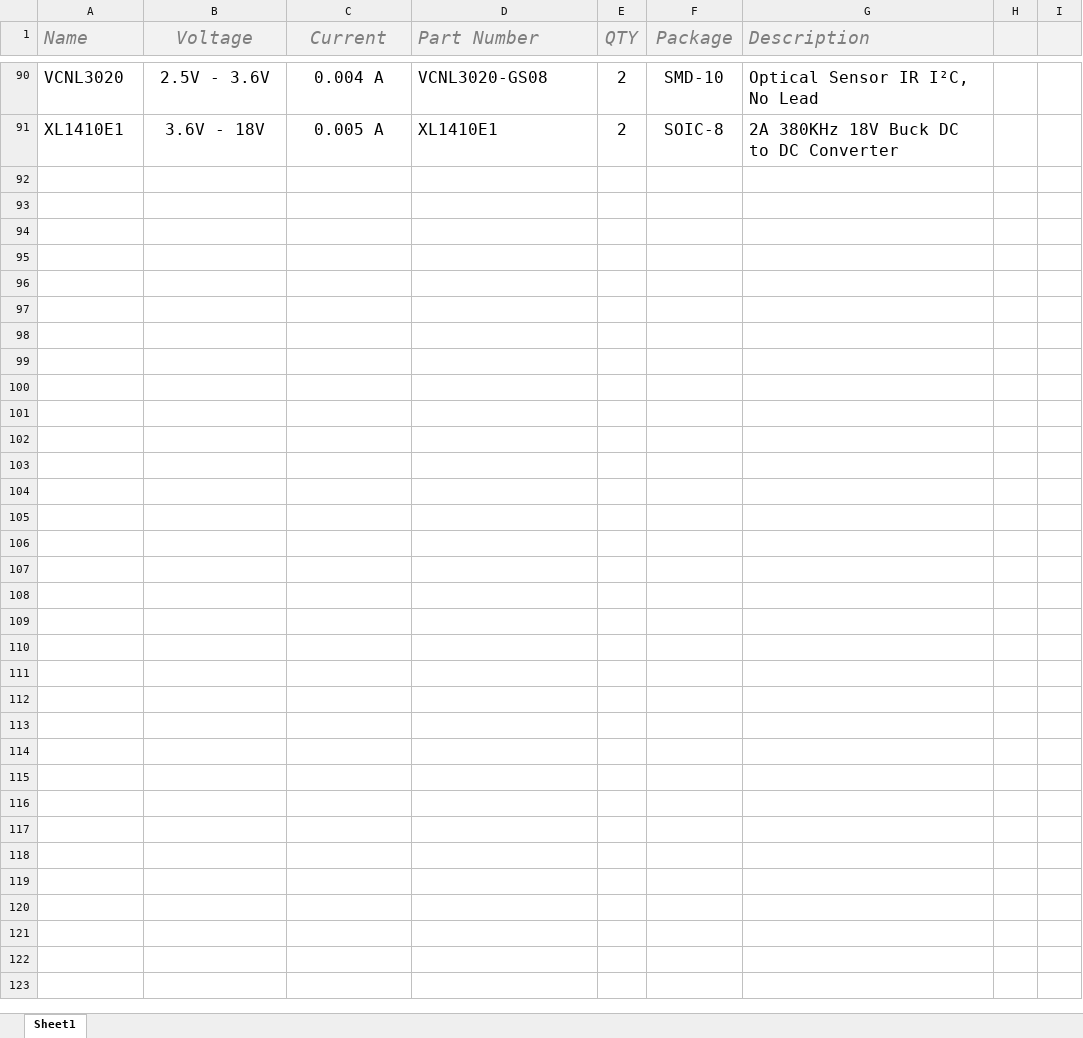
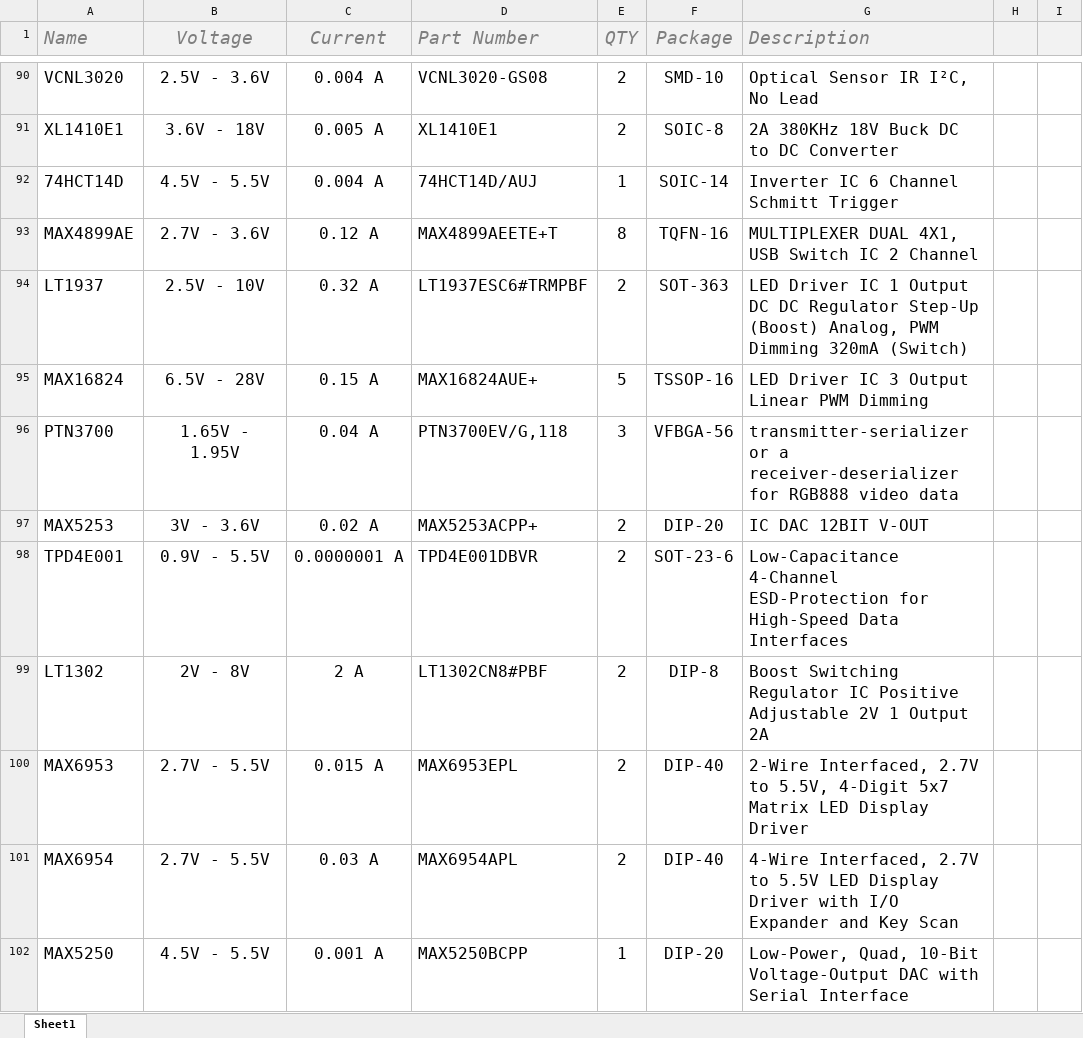
Before and after one commit to AtomSoftTech/AtomParts, an Excel workbook: IC.xlsx, sheet Sheet1, drawn as a sheet; only a part is shown, gaps mark what is left out; values as stored, in another font and other column widths than the file's, no borders; table styles not drawn; the diff names each change by its address in the sheet, - before the commit and + after, or states it on an @@ line.

```diff
--- a/IC.xlsx (sheet Sheet1)
+++ b/IC.xlsx (sheet Sheet1)
+row 92: 74HCT14D | 4.5V - 5.5V | 0.004 A | 74HCT14D/AUJ | 1 | SOIC-14 | Inverter IC 6 Channel Schmitt Trigger
+row 93: MAX4899AE | 2.7V - 3.6V | 0.12 A | MAX4899AEETE+T | 8 | TQFN-16 | MULTIPLEXER DUAL 4X1, USB Switch IC 2 Channel
+row 94: LT1937 | 2.5V - 10V | 0.32 A | LT1937ESC6#TRMPBF | 2 | SOT-363 | LED Driver IC 1 Output DC DC Regulator Step-Up (Boost) Analog, PWM Dimming 320mA (Switch)
+row 95: MAX16824 | 6.5V - 28V | 0.15 A | MAX16824AUE+ | 5 | TSSOP-16 | LED Driver IC 3 Output Linear PWM Dimming
+row 96: PTN3700 | 1.65V - 1.95V | 0.04 A | PTN3700EV/G,118 | 3 | VFBGA-56 | transmitter-serializer or a receiver-deserializer for RGB888 video data
+row 97: MAX5253 | 3V - 3.6V | 0.02 A | MAX5253ACPP+ | 2 | DIP-20 | IC DAC 12BIT V-OUT
+row 98: TPD4E001 | 0.9V - 5.5V | 0.0000001 A | TPD4E001DBVR | 2 | SOT-23-6 | Low-Capacitance 4-Channel ESD-Protection for High-Speed Data Interfaces
+row 99: LT1302 | 2V - 8V | 2 A | LT1302CN8#PBF | 2 | DIP-8 | Boost Switching Regulator IC Positive Adjustable 2V 1 Output 2A
+row 100: MAX6953 | 2.7V - 5.5V | 0.015 A | MAX6953EPL | 2 | DIP-40 | 2-Wire Interfaced, 2.7V to 5.5V, 4-Digit 5x7 Matrix LED Display Driver
+row 101: MAX6954 | 2.7V - 5.5V | 0.03 A | MAX6954APL | 2 | DIP-40 | 4-Wire Interfaced, 2.7V to 5.5V LED Display Driver with I/O Expander and Key Scan
+row 102: MAX5250 | 4.5V - 5.5V | 0.001 A | MAX5250BCPP | 1 | DIP-20 | Low-Power, Quad, 10-Bit Voltage-Output DAC with Serial Interface
```
Also changed, not shown: MCU_TI.xlsx.
